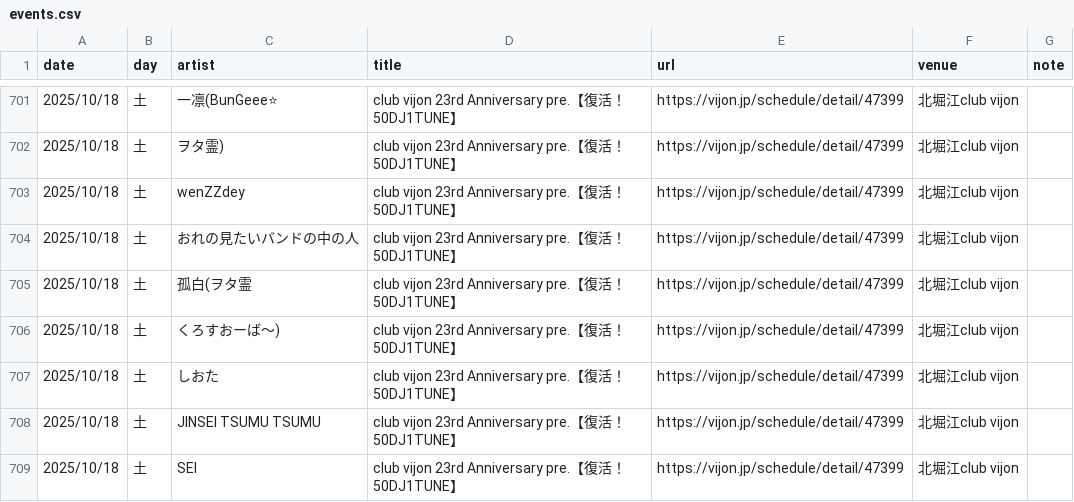
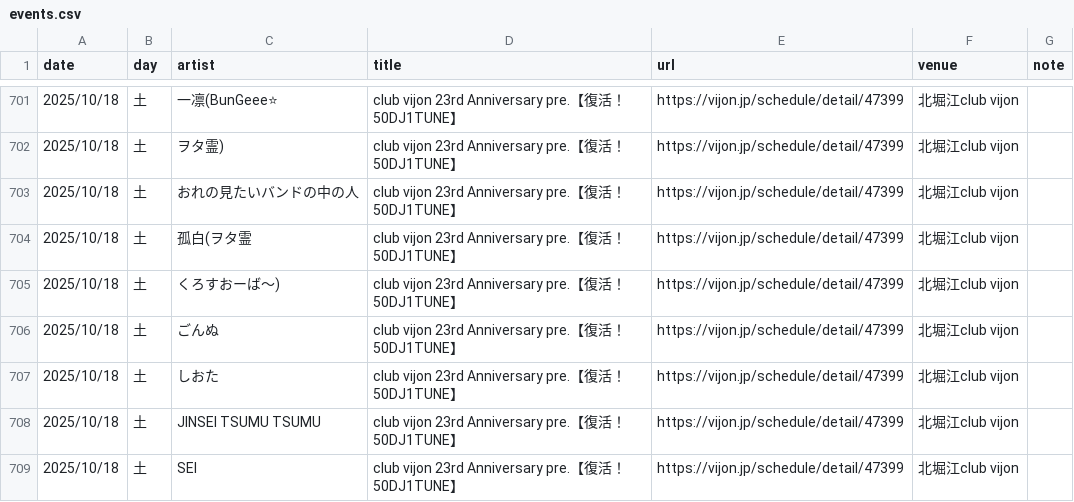
Before and after one commit to yoshitaka-ishizu/livesearch, a CSV file: backend/data/events.csv, drawn as a sheet; only a part is shown, gaps mark what is left out; the diff covers the shown part only.

```diff
--- a/backend/data/events.csv
+++ b/backend/data/events.csv
@@ -712,3 +712,2 @@ date,day,artist,title,url,venue,note
 2025/10/18,土,ヲタ霊),club vijon 23rd Anniversary pre.【復活！50DJ1TUNE】,https://vijon.jp/schedule/detail/47399,北堀江club vijon,
-2025/10/18,土,wenZZdey,club vijon 23rd Anniversary pre.【復活！50DJ1TUNE】,https://vijon.jp/schedule/detail/47399,北堀江club vijon,
 2025/10/18,土,おれの見たいバンドの中の人,club vijon 23rd Anniversary pre.【復活！50DJ1TUNE】,https://vijon.jp/schedule/detail/47399,北堀江club vijon,
@@ -716,2 +715,3 @@ date,day,artist,title,url,venue,note
 2025/10/18,土,くろすおーば〜),club vijon 23rd Anniversary pre.【復活！50DJ1TUNE】,https://vijon.jp/schedule/detail/47399,北堀江club vijon,
+2025/10/18,土,ごんぬ,club vijon 23rd Anniversary pre.【復活！50DJ1TUNE】,https://vijon.jp/schedule/detail/47399,北堀江club vijon,
 2025/10/18,土,しおた,club vijon 23rd Anniversary pre.【復活！50DJ1TUNE】,https://vijon.jp/schedule/detail/47399,北堀江club vijon,
```
Also changed, not shown: 22 added rows, 1 removed row and 1 edited cell elsewhere in this file, 1 other file.
